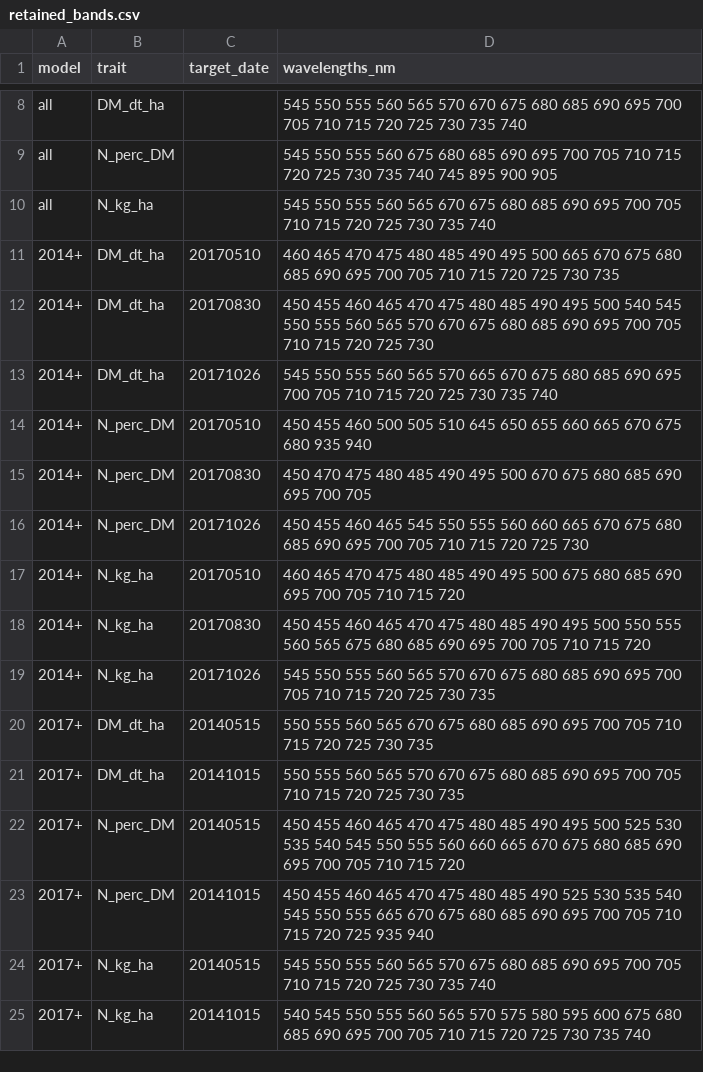
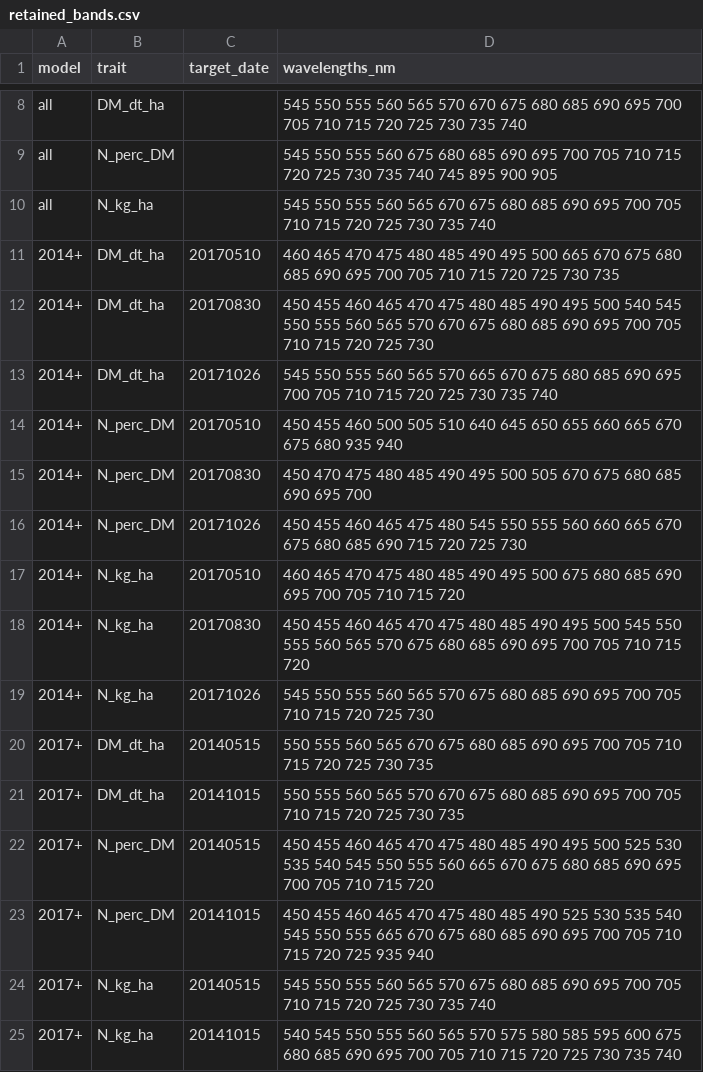
Before and after one commit to mhdf/uncertainty-based_model_transfer, a CSV file: results/retained_bands.csv, drawn as a sheet; only a part is shown, gaps mark what is left out.

```diff
--- a/results/retained_bands.csv
+++ b/results/retained_bands.csv
@@ -13,13 +13,13 @@ all,N_kg_ha,,545 550 555 560 565 670 675 680 685 690 695 700 705 710 715 720 725
 2014+,DM_dt_ha,20171026,545 550 555 560 565 570 665 670 675 680 685 690 695 700 705 710 715 720 725 730 735 740
-2014+,N_perc_DM,20170510,450 455 460 500 505 510 645 650 655 660 665 670 675 680 935 940
-2014+,N_perc_DM,20170830,450 470 475 480 485 490 495 500 670 675 680 685 690 695 700 705
-2014+,N_perc_DM,20171026,450 455 460 465 545 550 555 560 660 665 670 675 680 685 690 695 700 705 710 715 720 725 730
+2014+,N_perc_DM,20170510,450 455 460 500 505 510 640 645 650 655 660 665 670 675 680 935 940
+2014+,N_perc_DM,20170830,450 470 475 480 485 490 495 500 505 670 675 680 685 690 695 700
+2014+,N_perc_DM,20171026,450 455 460 465 475 480 545 550 555 560 660 665 670 675 680 685 690 715 720 725 730
 2014+,N_kg_ha,20170510,460 465 470 475 480 485 490 495 500 675 680 685 690 695 700 705 710 715 720
-2014+,N_kg_ha,20170830,450 455 460 465 470 475 480 485 490 495 500 550 555 560 565 675 680 685 690 695 700 705 710 715 720
-2014+,N_kg_ha,20171026,545 550 555 560 565 570 670 675 680 685 690 695 700 705 710 715 720 725 730 735
+2014+,N_kg_ha,20170830,450 455 460 465 470 475 480 485 490 495 500 545 550 555 560 565 570 675 680 685 690 695 700 705 710 715 720
+2014+,N_kg_ha,20171026,545 550 555 560 565 570 675 680 685 690 695 700 705 710 715 720 725 730
 2017+,DM_dt_ha,20140515,550 555 560 565 670 675 680 685 690 695 700 705 710 715 720 725 730 735
 2017+,DM_dt_ha,20141015,550 555 560 565 570 670 675 680 685 690 695 700 705 710 715 720 725 730 735
-2017+,N_perc_DM,20140515,450 455 460 465 470 475 480 485 490 495 500 525 530 535 540 545 550 555 560 660 665 670 675 680 685 690 695 700 705 710 715 720
+2017+,N_perc_DM,20140515,450 455 460 465 470 475 480 485 490 495 500 525 530 535 540 545 550 555 560 665 670 675 680 685 690 695 700 705 710 715 720
 2017+,N_perc_DM,20141015,450 455 460 465 470 475 480 485 490 525 530 535 540 545 550 555 665 670 675 680 685 690 695 700 705 710 715 720 725 935 940
 2017+,N_kg_ha,20140515,545 550 555 560 565 570 675 680 685 690 695 700 705 710 715 720 725 730 735 740
-2017+,N_kg_ha,20141015,540 545 550 555 560 565 570 575 580 595 600 675 680 685 690 695 700 705 710 715 720 725 730 735 740
+2017+,N_kg_ha,20141015,540 545 550 555 560 565 570 575 580 585 595 600 675 680 685 690 695 700 705 710 715 720 725 730 735 740
```
Also changed, not shown: results/optimal_ratios.csv, results/selected_samples_uncertainty.csv, 18 other files.
